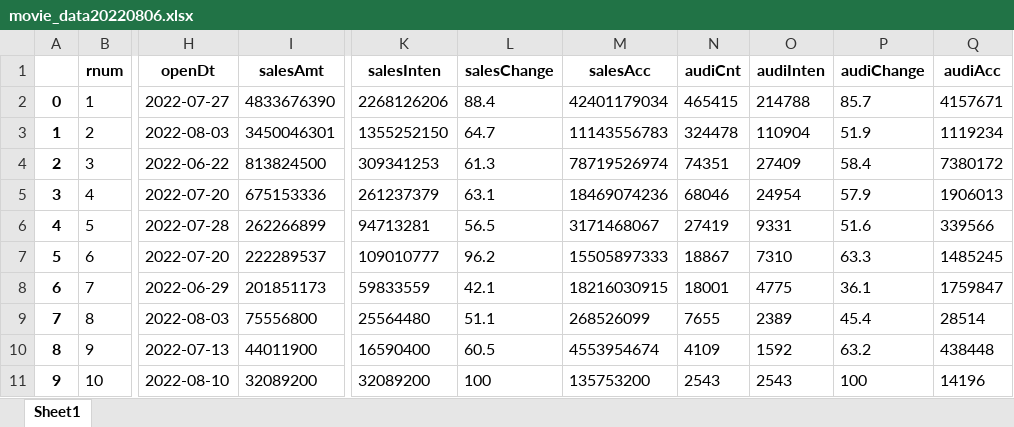
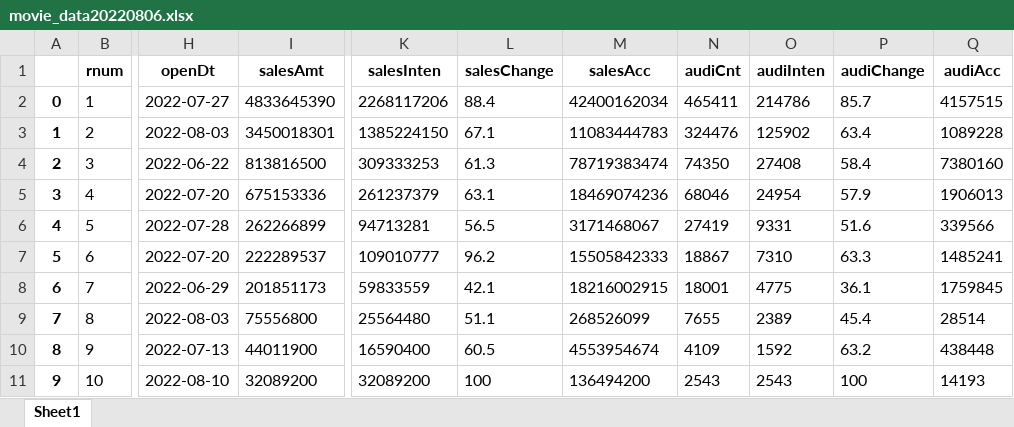
Before and after one commit to limbbbyoung/python_practice, an Excel workbook: 데이터 수집 파이프라인/movie_data20220806.xlsx, sheet Sheet1, drawn as a sheet; only a part is shown, gaps mark what is left out; values as stored, in another font and other column widths than the file's, no borders; the diff names each change by its address in the sheet, - before the commit and + after, or states it on an @@ line.

```diff
--- a/데이터 수집 파이프라인/movie_data20220806.xlsx (sheet Sheet1)
+++ b/데이터 수집 파이프라인/movie_data20220806.xlsx (sheet Sheet1)
-I2 (salesAmt): 4833676390
+I2 (salesAmt): 4833645390
-K2 (salesInten): 2268126206
+K2 (salesInten): 2268117206
-M2 (salesAcc): 42401179034
+M2 (salesAcc): 42400162034
-N2 (audiCnt): 465415
+N2 (audiCnt): 465411
-O2 (audiInten): 214788
+O2 (audiInten): 214786
-Q2 (audiAcc): 4157671
+Q2 (audiAcc): 4157515
-I3 (salesAmt): 3450046301
+I3 (salesAmt): 3450018301
-K3 (salesInten): 1355252150
+K3 (salesInten): 1385224150
-L3 (salesChange): 64.7
+L3 (salesChange): 67.1
-M3 (salesAcc): 11143556783
+M3 (salesAcc): 11083444783
-N3 (audiCnt): 324478
+N3 (audiCnt): 324476
-O3 (audiInten): 110904
+O3 (audiInten): 125902
-P3 (audiChange): 51.9
+P3 (audiChange): 63.4
-Q3 (audiAcc): 1119234
+Q3 (audiAcc): 1089228
-I4 (salesAmt): 813824500
+I4 (salesAmt): 813816500
-K4 (salesInten): 309341253
+K4 (salesInten): 309333253
-M4 (salesAcc): 78719526974
+M4 (salesAcc): 78719383474
-N4 (audiCnt): 74351
+N4 (audiCnt): 74350
-O4 (audiInten): 27409
+O4 (audiInten): 27408
-Q4 (audiAcc): 7380172
+Q4 (audiAcc): 7380160
-M7 (salesAcc): 15505897333
+M7 (salesAcc): 15505842333
-Q7 (audiAcc): 1485245
+Q7 (audiAcc): 1485241
-M8 (salesAcc): 18216030915
+M8 (salesAcc): 18216002915
-Q8 (audiAcc): 1759847
+Q8 (audiAcc): 1759845
-M11 (salesAcc): 135753200
+M11 (salesAcc): 136494200
-Q11 (audiAcc): 14196
+Q11 (audiAcc): 14193
```
Also changed, not shown: 데이터 수집 파이프라인/movie_data20220805.xlsx, 데이터 수집 파이프라인/movie_data20220807.xlsx, 5 other files.
